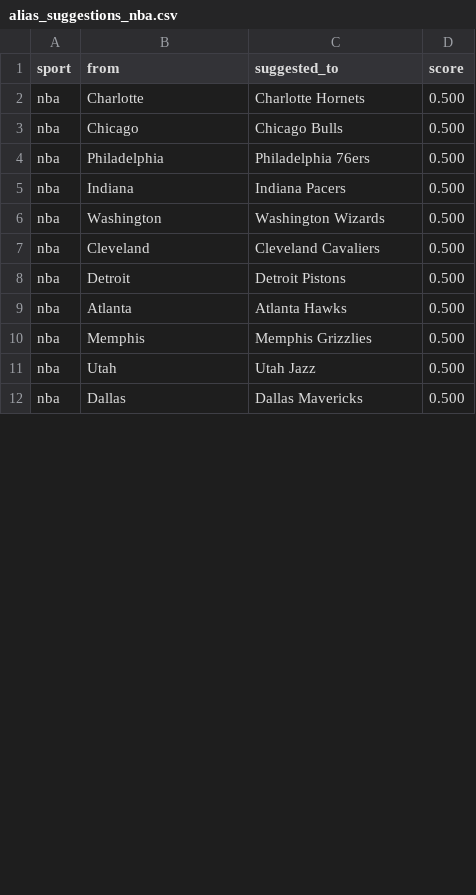
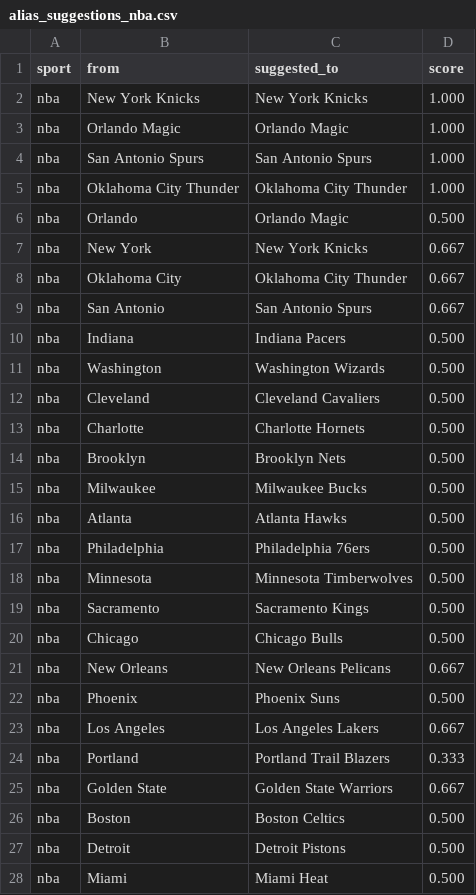
Before and after one commit to cterpening/What_Channel_Is_The_Game, a CSV file: alias_suggestions_nba.csv, drawn as a sheet; only a part is shown; the shorter side is filled out with more unchanged rows; the diff covers the shown part only.

```diff
--- a/alias_suggestions_nba.csv
+++ b/alias_suggestions_nba.csv
@@ -1,5 +1,10 @@
 sport,from,suggested_to,score
-nba,Charlotte,Charlotte Hornets,0.500
-nba,Chicago,Chicago Bulls,0.500
-nba,Philadelphia,Philadelphia 76ers,0.500
+nba,New York Knicks,New York Knicks,1.000
+nba,Orlando Magic,Orlando Magic,1.000
+nba,San Antonio Spurs,San Antonio Spurs,1.000
+nba,Oklahoma City Thunder,Oklahoma City Thunder,1.000
+nba,Orlando,Orlando Magic,0.500
+nba,New York,New York Knicks,0.667
+nba,Oklahoma City,Oklahoma City Thunder,0.667
+nba,San Antonio,San Antonio Spurs,0.667
 nba,Indiana,Indiana Pacers,0.500
@@ -7,4 +12,17 @@ nba,Washington,Washington Wizards,0.500
 nba,Cleveland,Cleveland Cavaliers,0.500
+nba,Charlotte,Charlotte Hornets,0.500
+nba,Brooklyn,Brooklyn Nets,0.500
+nba,Milwaukee,Milwaukee Bucks,0.500
+nba,Atlanta,Atlanta Hawks,0.500
+nba,Philadelphia,Philadelphia 76ers,0.500
+nba,Minnesota,Minnesota Timberwolves,0.500
+nba,Sacramento,Sacramento Kings,0.500
+nba,Chicago,Chicago Bulls,0.500
+nba,New Orleans,New Orleans Pelicans,0.667
+nba,Phoenix,Phoenix Suns,0.500
+nba,Los Angeles,Los Angeles Lakers,0.667
+nba,Portland,Portland Trail Blazers,0.333
+nba,Golden State,Golden State Warriors,0.667
+nba,Boston,Boston Celtics,0.500
 nba,Detroit,Detroit Pistons,0.500
-nba,Atlanta,Atlanta Hawks,0.500
-nba,Memphis,Memphis Grizzlies,0.500
+nba,Miami,Miami Heat,0.500
```
Also changed, not shown: 1 added row, 13 removed rows and 2 edited cells elsewhere in this file, alias_suggestions_nfl.csv, 4 other files.
